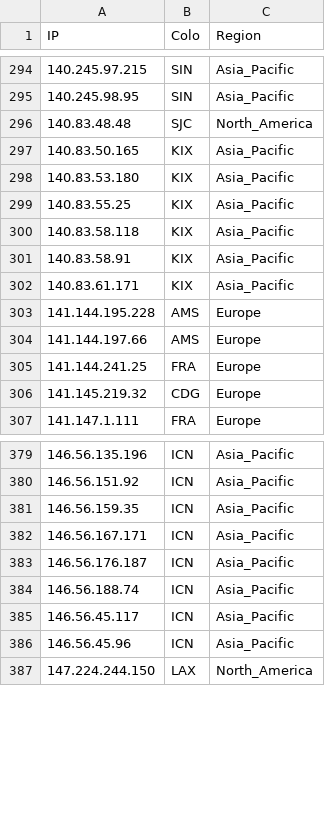
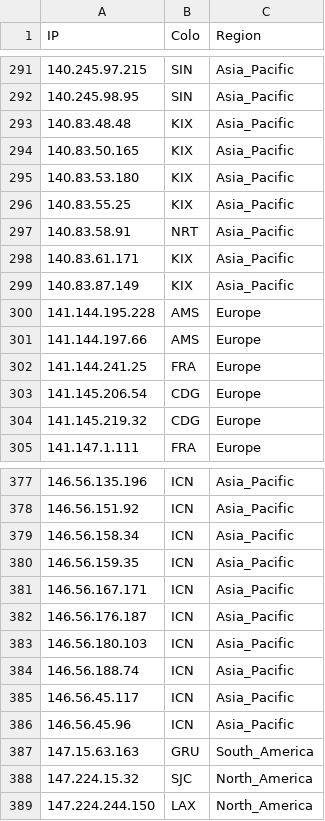
Before and after one commit to FarelRA/proxyip-tracker, a CSV file: result/ips.csv, drawn as a sheet; only a part is shown, gaps mark what is left out; the diff covers the shown part only.

```diff
--- a/result/ips.csv
+++ b/result/ips.csv
@@ -295,3 +292,3 @@ IP,Colo,Region
 140.245.98.95,SIN,Asia_Pacific
-140.83.48.48,SJC,North_America
+140.83.48.48,KIX,Asia_Pacific
 140.83.50.165,KIX,Asia_Pacific
@@ -299,5 +296,5 @@ IP,Colo,Region
 140.83.55.25,KIX,Asia_Pacific
-140.83.58.118,KIX,Asia_Pacific
-140.83.58.91,KIX,Asia_Pacific
+140.83.58.91,NRT,Asia_Pacific
 140.83.61.171,KIX,Asia_Pacific
+140.83.87.149,KIX,Asia_Pacific
 141.144.195.228,AMS,Europe
@@ -305,2 +302,3 @@ IP,Colo,Region
 141.144.241.25,FRA,Europe
+141.145.206.54,CDG,Europe
 141.145.219.32,CDG,Europe
@@ -380,2 +378,3 @@ IP,Colo,Region
 146.56.151.92,ICN,Asia_Pacific
+146.56.158.34,ICN,Asia_Pacific
 146.56.159.35,ICN,Asia_Pacific
@@ -383,2 +382,3 @@ IP,Colo,Region
 146.56.176.187,ICN,Asia_Pacific
+146.56.180.103,ICN,Asia_Pacific
 146.56.188.74,ICN,Asia_Pacific
@@ -386,2 +386,4 @@ IP,Colo,Region
 146.56.45.96,ICN,Asia_Pacific
+147.15.63.163,GRU,South_America
+147.224.15.32,SJC,North_America
 147.224.244.150,LAX,North_America
```
Also changed, not shown: 20 added rows, 20 removed rows and 11 edited cells elsewhere in this file, result/domains-ips.csv, result/tested-ips.csv.
